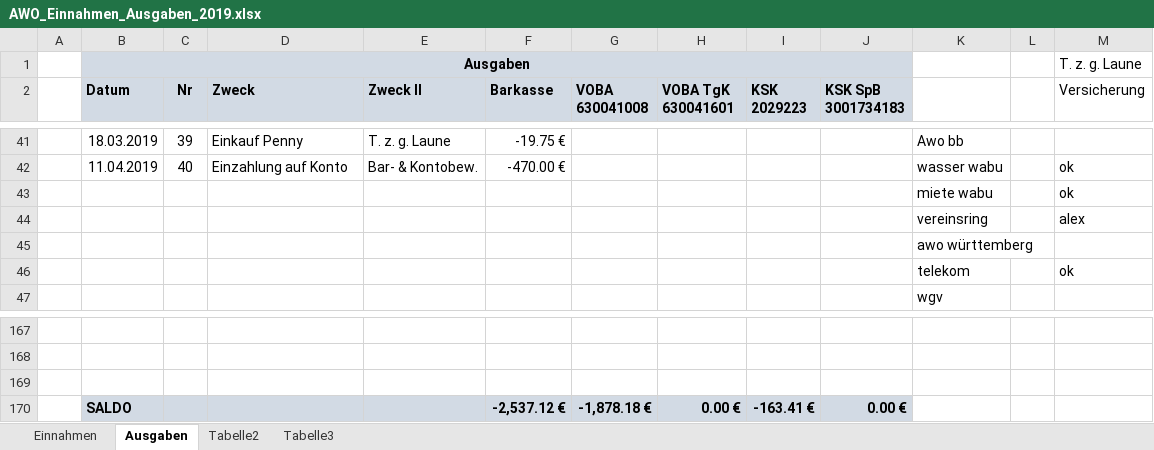
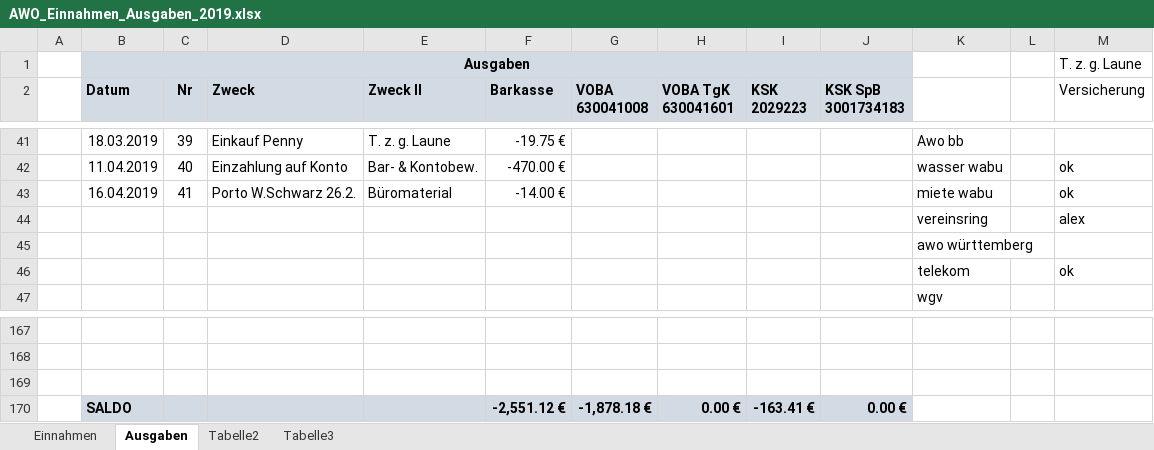
Before and after one commit to bwildner/AWO, an Excel workbook: AWO_Einnahmen_Ausgaben_2019.xlsx, sheet Ausgaben, drawn as a sheet; only a part is shown, gaps mark what is left out; values as stored, in another font and other column widths than the file's, no borders; conditional formats not drawn; removed rows and columns are numbered as before the commit, all else as after; the diff names each change by its address in the sheet, - before the commit and + after, or states it on an @@ line.

```diff
--- a/AWO_Einnahmen_Ausgaben_2019.xlsx (sheet Ausgaben)
+++ b/AWO_Einnahmen_Ausgaben_2019.xlsx (sheet Ausgaben)
-row 43:  |  |  |  |  |  |  |  |  |  | miete wabu |  | ok
+row 43:  | 16.04.2019 | 41 | Porto W.Schwarz 26.2. | Büromaterial | -14.00 € |  |  |  |  | miete wabu |  | ok
-F170 (Barkasse): -2,537.12 €
+F170 (Barkasse): -2,551.12 €
```
Also changed, not shown: sheet Einnahmen.
